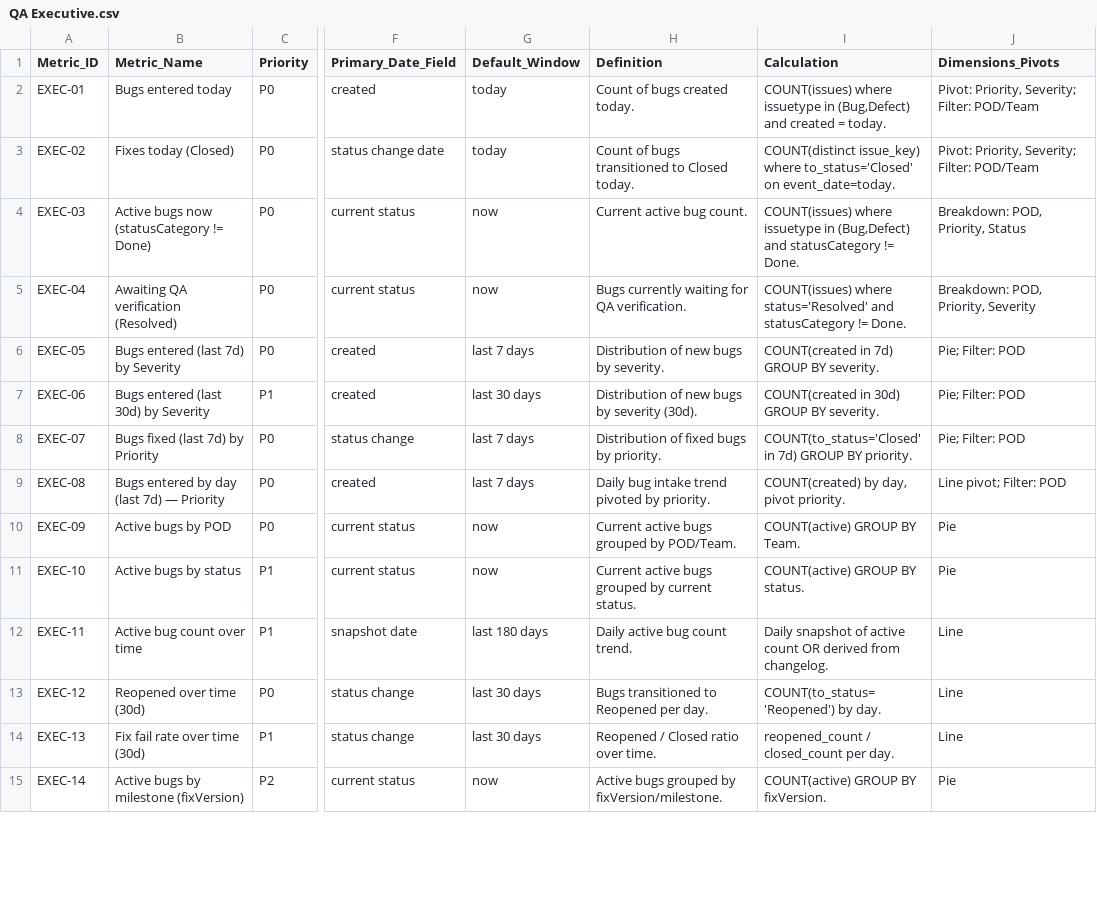
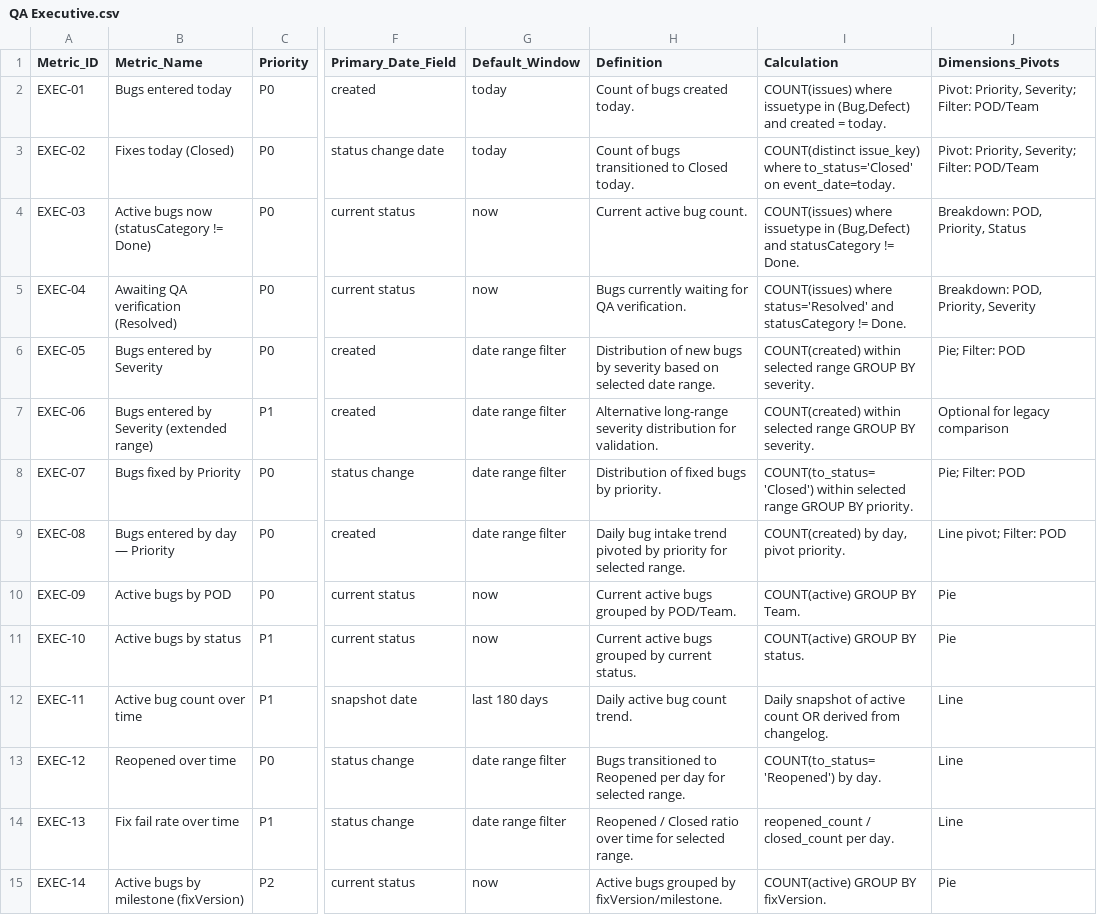
Before and after one commit to AlexCasanovaQA/Panda-QA-Metrics, a CSV file: simple/QA Executive.csv, drawn as a sheet; only a part is shown, gaps mark what is left out; the diff covers the shown part only; the diff names each change by its address in the sheet, - before the commit and + after, or states it on an @@ line.

Commit message:
Make QA executive windows driven by Trend Range

```diff
--- a/simple/QA Executive.csv
+++ b/simple/QA Executive.csv
-B6 (Metric_Name): Bugs entered (last 7d) by Severity
+B6 (Metric_Name): Bugs entered by Severity
-G6 (Default_Window): last 7 days
+G6 (Default_Window): date range filter
-H6 (Definition): …bugs by severity.
+H6 (Definition): …bugs by severity based on selected date range.
-I6 (Calculation): COUNT(created in 7d) GROUP BY…
+I6 (Calculation): COUNT(created) within selected range GROUP BY…
-B7 (Metric_Name): Bugs entered (last 30d) by Severity
+B7 (Metric_Name): Bugs entered by Severity (extended range)
-G7 (Default_Window): last 30 days
+G7 (Default_Window): date range filter
-H7 (Definition): Distribution of new bugs by severity (30d).
+H7 (Definition): Alternative long-range severity distribution for validation.
-I7 (Calculation): COUNT(created in 30d) GROUP BY…
+I7 (Calculation): COUNT(created) within selected range GROUP BY…
-J7 (Dimensions_Pivots): Pie; Filter: POD
+J7 (Dimensions_Pivots): Optional for legacy comparison
-B8 (Metric_Name): Bugs fixed (last 7d) by Priority
+B8 (Metric_Name): Bugs fixed by Priority
-G8:G9 (Default_Window): last 7 days
+G8:G9 (Default_Window): date range filter
-I8 (Calculation): COUNT(to_status='Closed' in 7d) GROUP BY…
+I8 (Calculation): COUNT(to_status='Closed') within selected range GROUP BY…
-B9 (Metric_Name): Bugs entered by day (last 7d) — Priority
+B9 (Metric_Name): Bugs entered by day — Priority
-H9 (Definition): …pivoted by priority.
+H9 (Definition): …pivoted by priority for selected range.
-B13 (Metric_Name): Reopened over time (30d)
+B13 (Metric_Name): Reopened over time
-G13:G14 (Default_Window): last 30 days
+G13:G14 (Default_Window): date range filter
-H13 (Definition): …Reopened per day.
+H13 (Definition): …Reopened per day for selected range.
-B14 (Metric_Name): Fix fail rate over time (30d)
+B14 (Metric_Name): Fix fail rate over time
-H14 (Definition): Reopened / Closed ratio over time.
+H14 (Definition): Reopened / Closed ratio over time for selected range.
```
Also changed, not shown: 17 edited cells elsewhere in this file, 2 other files.
